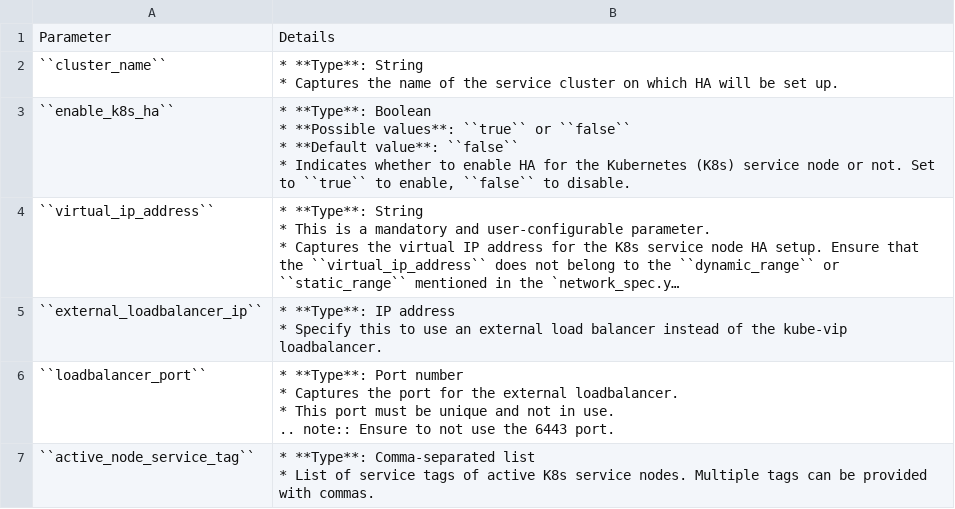
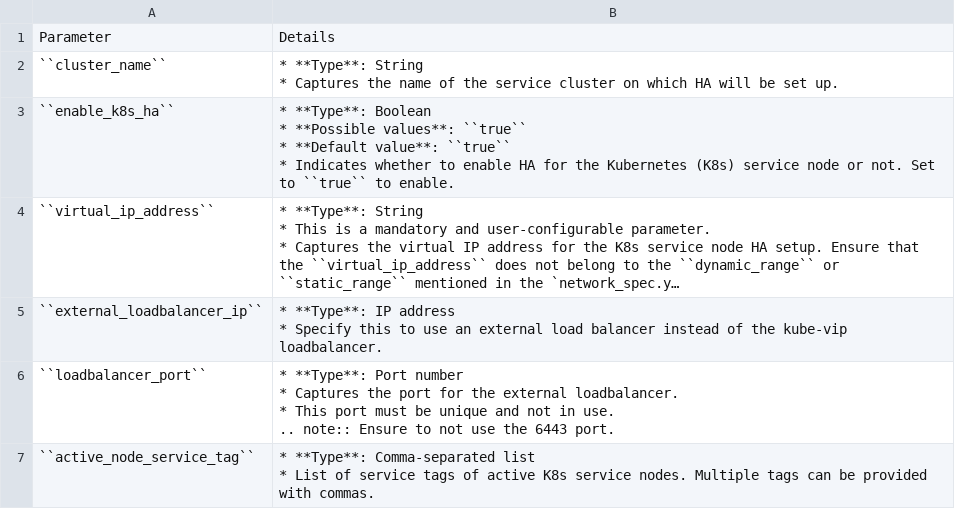
Before and after one commit to vasanthsathya/Doc-Generation, a CSV file: docs/source/Tables/service_k8s_high_availability.csv, drawn as a sheet; long unchanged cells end in …; ↵ is a line break in a cell; the diff names each change by its address in the sheet, - before the commit and + after, or states it on an @@ line.

```diff
--- a/docs/source/Tables/service_k8s_high_availability.csv
+++ b/docs/source/Tables/service_k8s_high_availability.csv
-B3: …values**: ``true`` or ``false`` ↵ * **Default value**: ``false`` ↵ * Indicates whether to enable HA for the Kubernetes (K8s) service node or not. Set to ``true`` to enable, ``false`` to disable.
+B3: …values**: ``true`` ↵ * **Default value**: ``true`` ↵ * Indicates whether to enable HA for the Kubernetes (K8s) service node or not. Set to ``true`` to enable.
```
Also changed, not shown: docs/source/Tables/storage_config.csv, 3 other files.
